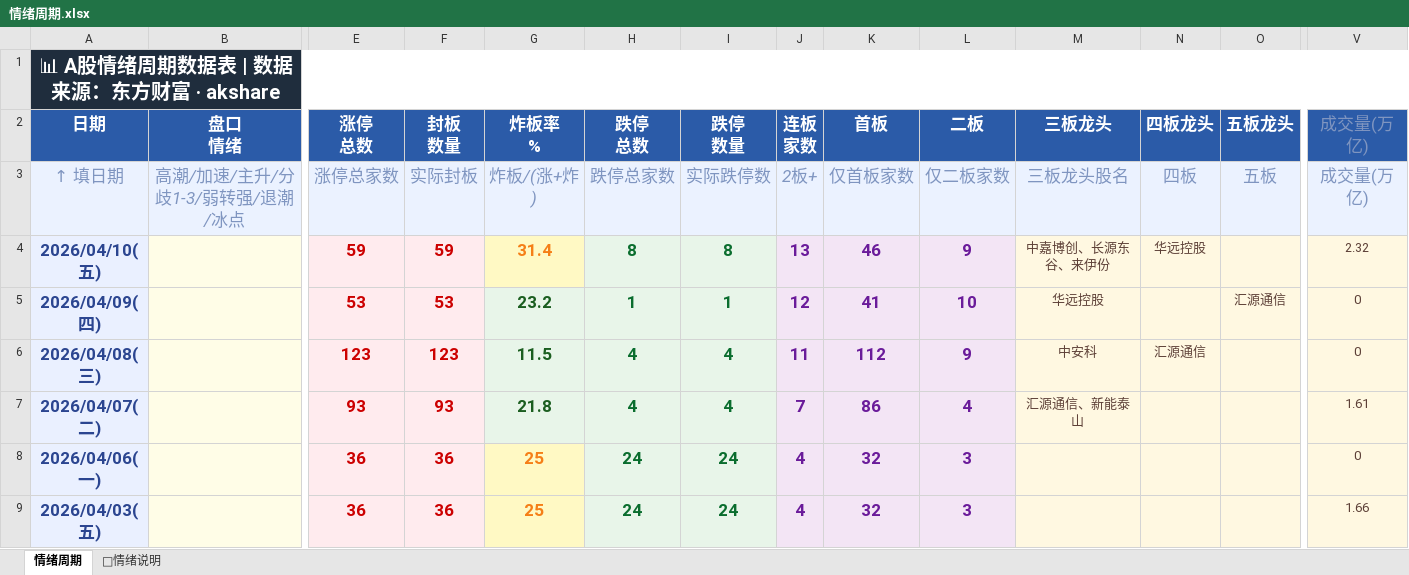
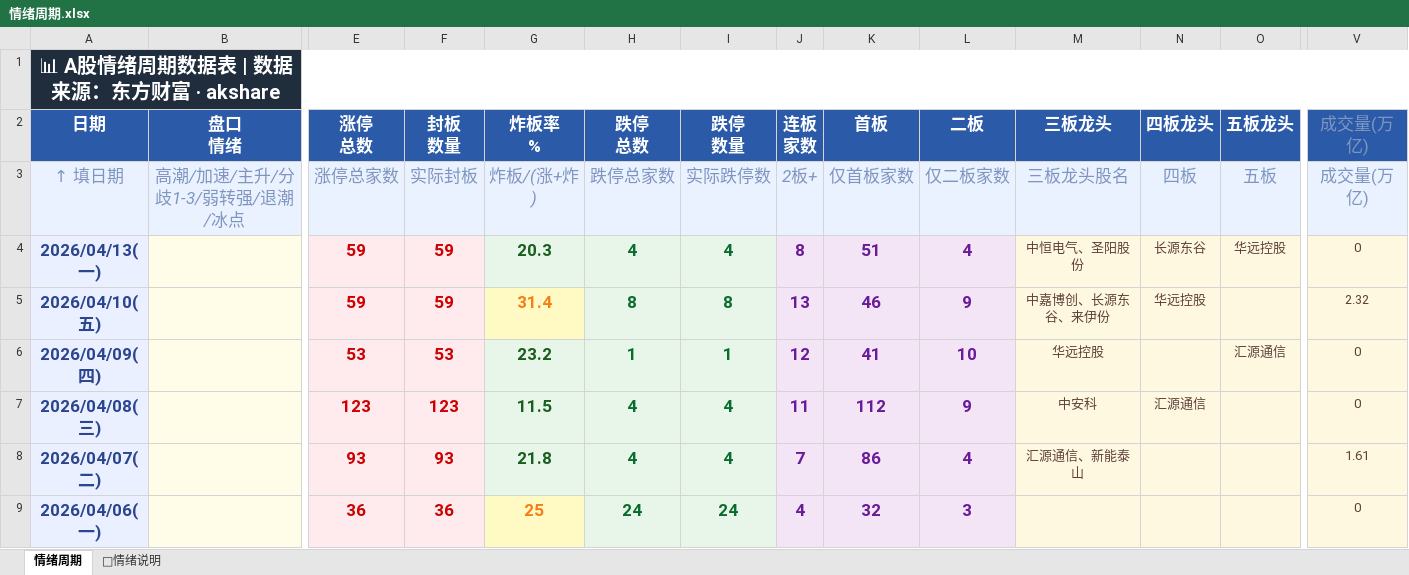
Before and after one commit to Buer97/KHOENIX, an Excel workbook: 情绪周期.xlsx, sheet 情绪周期, drawn as a sheet; only a part is shown, gaps mark what is left out; the shorter side is filled out with more unchanged rows; values as stored, in another font and other column widths than the file's, no borders; rows hold the shown columns only; the diff names each change by its address in the sheet, - before the commit and + after, or states it on an @@ line.

```diff
--- a/情绪周期.xlsx (sheet 情绪周期)
+++ b/情绪周期.xlsx (sheet 情绪周期)
+row 4: 2026/04/13(一) |  | 59 | 59 | 20.3 | 4 | 4 | 8 | 51 | 4 | 中恒电气、圣阳股份 | 长源东谷 | 华远控股 | 0
```
